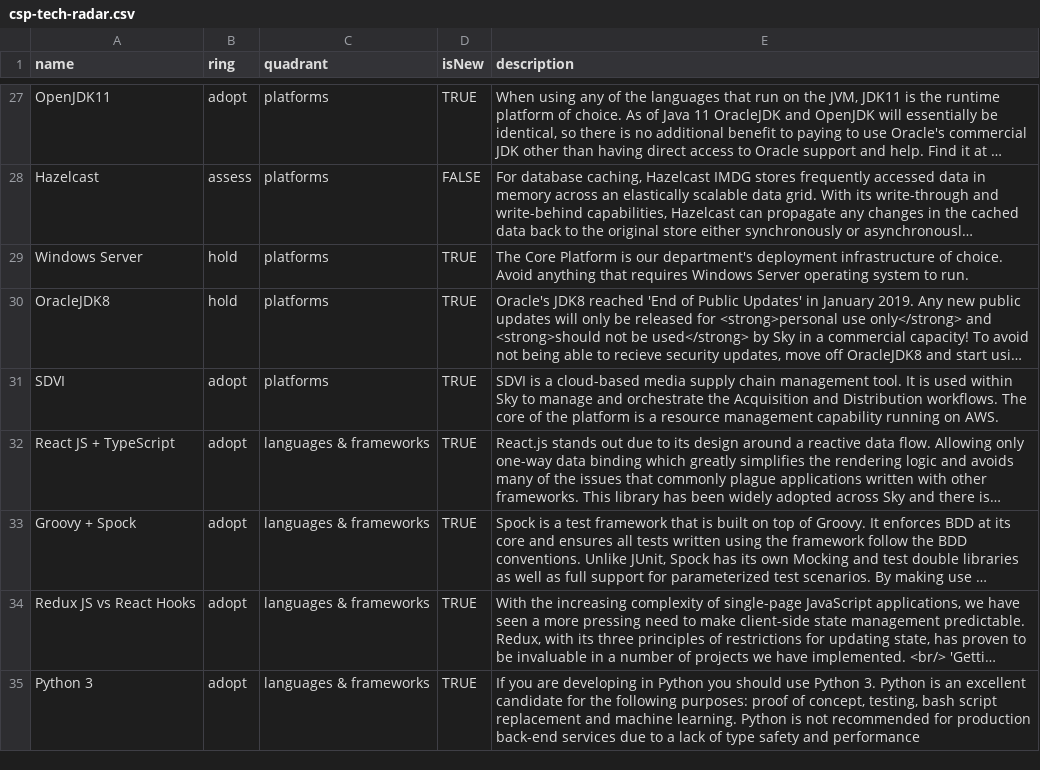
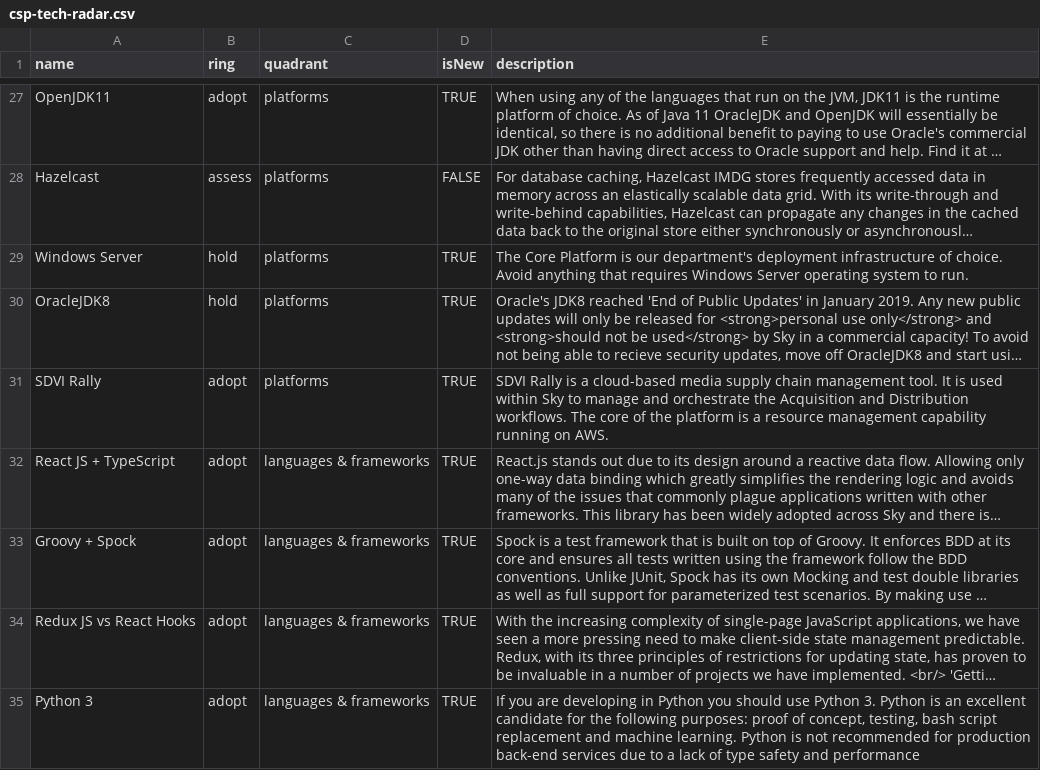
Before and after one commit to sky-uk/csp-tech-radar, a CSV file: csp-tech-radar.csv, drawn as a sheet; only a part is shown, gaps mark what is left out; long unchanged cells end in …; the diff names each change by its address in the sheet, - before the commit and + after, or states it on an @@ line.

Commit message:
Changed "SDVI" to "SDVI Rally"

```diff
--- a/csp-tech-radar.csv
+++ b/csp-tech-radar.csv
-A31 (name): SDVI
+A31 (name): SDVI Rally
-E31 (description): SDVI is a…
+E31 (description): SDVI Rally is a…
```
